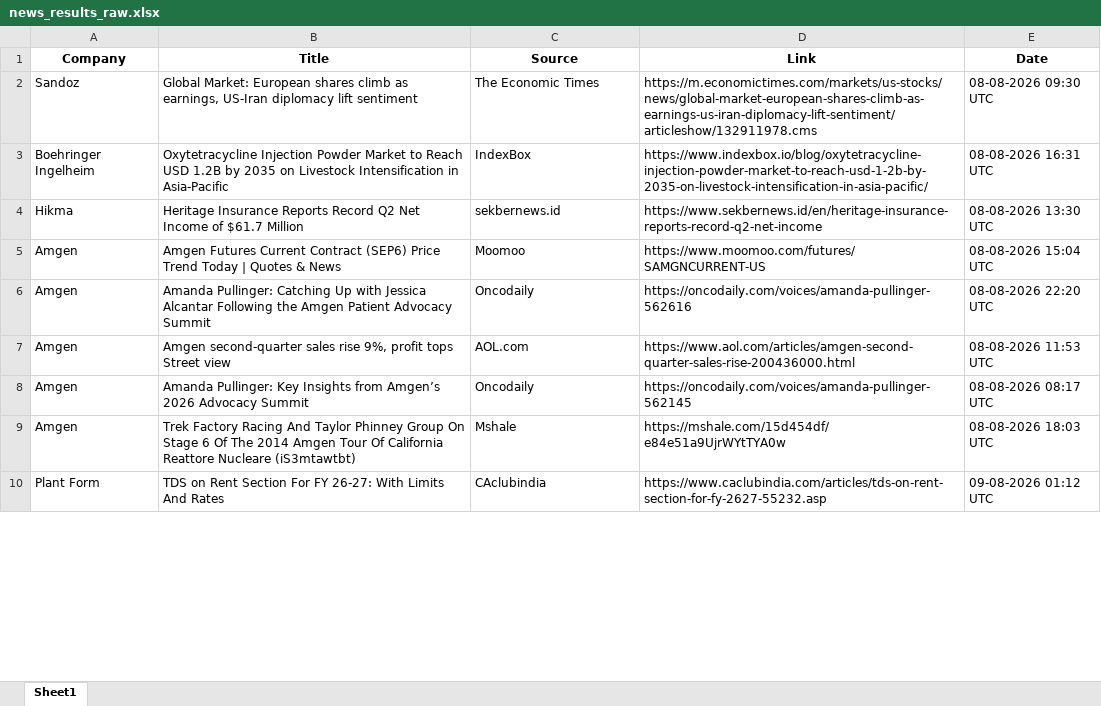
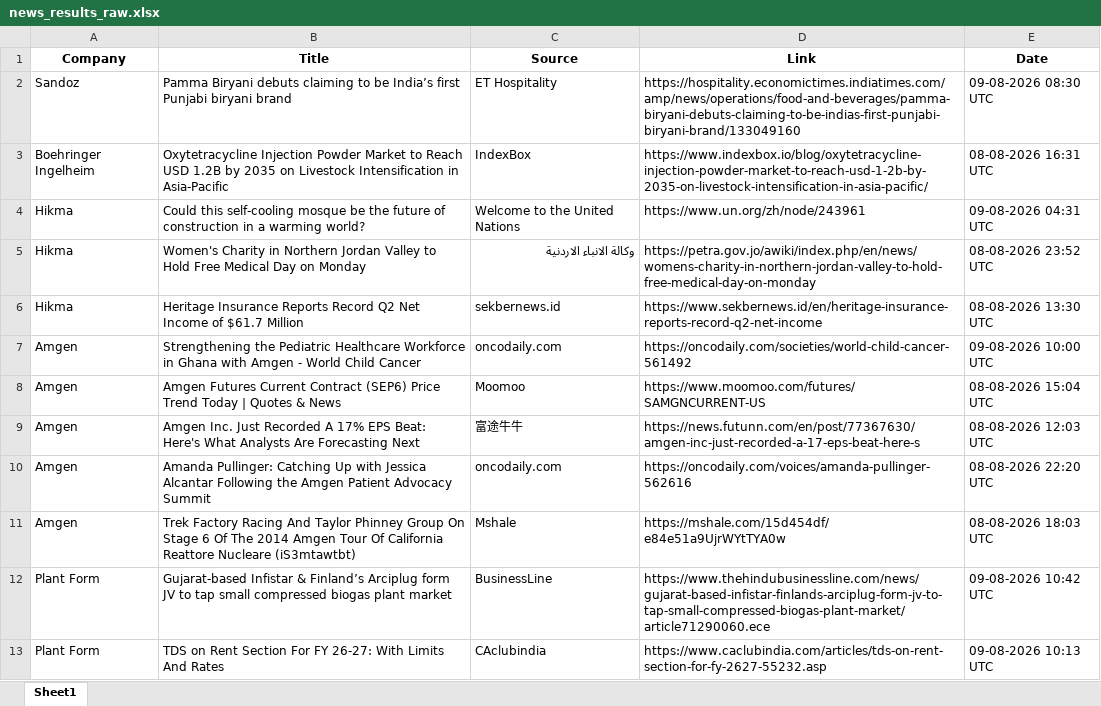
Before and after one commit to synapseKrishna/Ved, an Excel workbook: news_results_raw.xlsx, sheet Sheet1, drawn as a sheet; only a part is shown; values as stored, in another font and other column widths than the file's, no borders; removed rows and columns are numbered as before the commit, all else as after; the diff covers the shown part only; the diff names each change by its address in the sheet, - before the commit and + after, or states it on an @@ line.

```diff
--- a/news_results_raw.xlsx (sheet Sheet1)
+++ b/news_results_raw.xlsx (sheet Sheet1)
-B2 (Title): Global Market: European shares climb as earnings, US-Iran diplomacy lift sentiment
+B2 (Title): Pamma Biryani debuts claiming to be India’s first Punjabi biryani brand
-C2 (Source): The Economic Times
+C2 (Source): ET Hospitality
-D2 (Link): https://m.economictimes.com/markets/us-stocks/news/global-market-european-shares-climb-as-earnings-us-iran-diplomacy-lift-sentiment/articleshow/132911978.cms
+D2 (Link): https://hospitality.economictimes.indiatimes.com/amp/news/operations/food-and-beverages/pamma-biryani-debuts-claiming-to-be-indias-first-punjabi-biryani-brand/133049160
-E2 (Date): 08-08-2026 09:30 UTC
+E2 (Date): 09-08-2026 08:30 UTC
+row 4: Hikma | Could this self-cooling mosque be the future of construction in a warming world? | Welcome to the United Nations | https://www.un.org/zh/node/243961 | 09-08-2026 04:31 UTC
+row 5: Hikma | Women's Charity in Northern Jordan Valley to Hold Free Medical Day on Monday | وكالة الانباء الاردنية | https://petra.gov.jo/awiki/index.php/en/news/womens-charity-in-northern-jordan-valley-to-hold-free-medical-day-on-monday | 08-08-2026 23:52 UTC
+row 7: Amgen | Strengthening the Pediatric Healthcare Workforce in Ghana with Amgen - World Child Cancer | oncodaily.com | https://oncodaily.com/societies/world-child-cancer-561492 | 09-08-2026 10:00 UTC
+row 9: Amgen | Amgen Inc. Just Recorded A 17% EPS Beat: Here's What Analysts Are Forecasting Next | 富途牛牛 | https://news.futunn.com/en/post/77367630/amgen-inc-just-recorded-a-17-eps-beat-here-s | 08-08-2026 12:03 UTC
-C10 (Source): Oncodaily
+C10 (Source): oncodaily.com
-row 7: Amgen | Amgen second-quarter sales rise 9%, profit tops Street view | AOL.com | https://www.aol.com/articles/amgen-second-quarter-sales-rise-200436000.html | 08-08-2026 11:53 UTC
-row 8: Amgen | Amanda Pullinger: Key Insights from Amgen’s 2026 Advocacy Summit | Oncodaily | https://oncodaily.com/voices/amanda-pullinger-562145 | 08-08-2026 08:17 UTC
+row 12: Plant Form | Gujarat-based Infistar & Finland’s Arciplug form JV to tap small compressed biogas plant market | BusinessLine | https://www.thehindubusinessline.com/news/gujarat-based-infistar-finlands-arciplug-form-jv-to-tap-small-compressed-biogas-plant-market/article71290060.ece | 09-08-2026 10:42 UTC
-E13 (Date): 09-08-2026 01:12 UTC
+E13 (Date): 09-08-2026 10:13 UTC
```
Also changed, not shown: 22 added rows, 17 removed rows, 1 moved row and 79 edited cells elsewhere in this sheet, news_results.xlsx.
